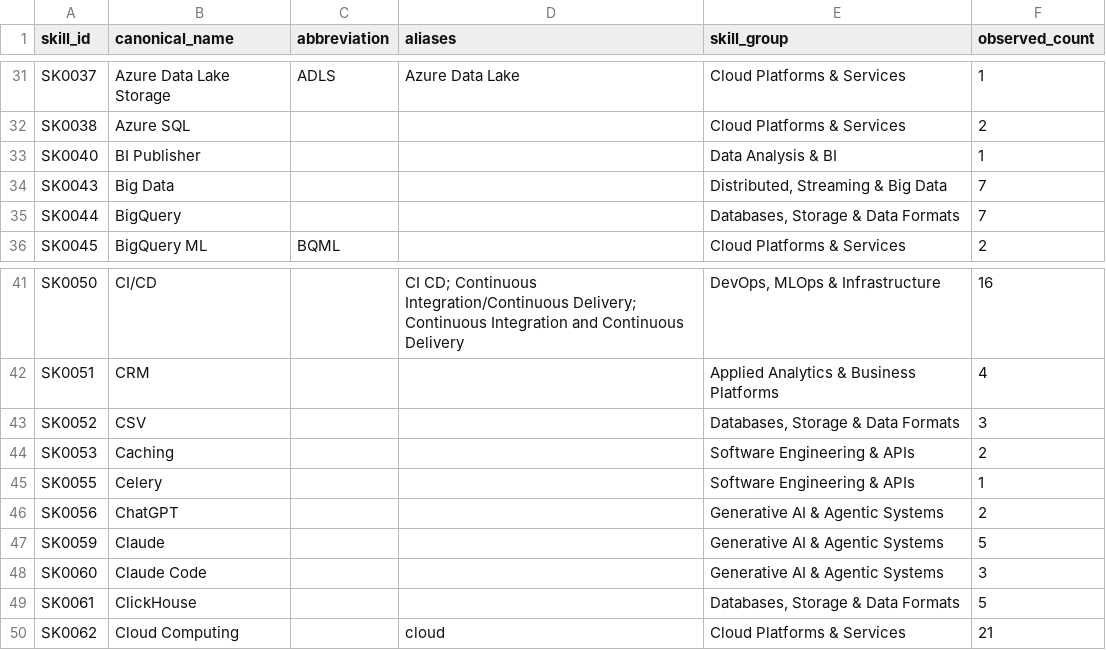
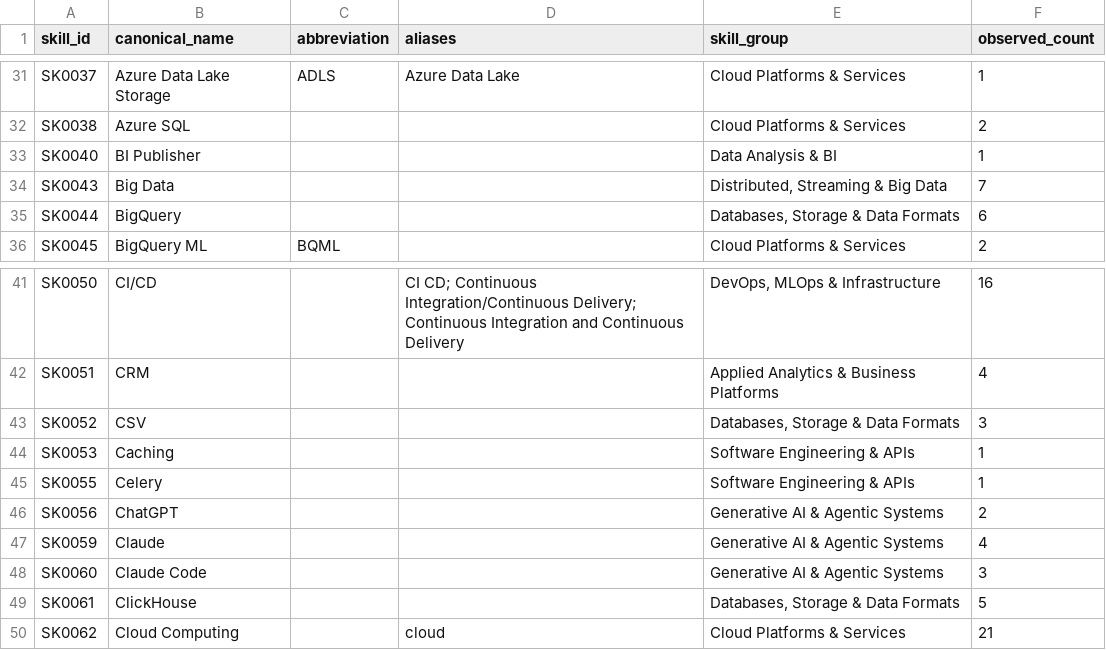
Before and after one commit to DuongXD-27/occupational-skill-structure-mining, a CSV file: taxonomy/skills_taxonomy.csv, drawn as a sheet; only a part is shown, gaps mark what is left out.

Commit message:
feat: share skill parser and evaluate on 50-job draft gold set

```diff
--- a/taxonomy/skills_taxonomy.csv
+++ b/taxonomy/skills_taxonomy.csv
@@ -34,3 +34,3 @@ SK0040,BI Publisher,,,Data Analysis & BI,1
 SK0043,Big Data,,,"Distributed, Streaming & Big Data",7
-SK0044,BigQuery,,,"Databases, Storage & Data Formats",7
+SK0044,BigQuery,,,"Databases, Storage & Data Formats",6
 SK0045,BigQuery ML,BQML,,Cloud Platforms & Services,2
@@ -43,6 +43,6 @@ SK0051,CRM,,,Applied Analytics & Business Platforms,4
 SK0052,CSV,,,"Databases, Storage & Data Formats",3
-SK0053,Caching,,,Software Engineering & APIs,2
+SK0053,Caching,,,Software Engineering & APIs,1
 SK0055,Celery,,,Software Engineering & APIs,1
 SK0056,ChatGPT,,,Generative AI & Agentic Systems,2
-SK0059,Claude,,,Generative AI & Agentic Systems,5
+SK0059,Claude,,,Generative AI & Agentic Systems,4
 SK0060,Claude Code,,,Generative AI & Agentic Systems,3
```
Also changed, not shown: 31 other files.
